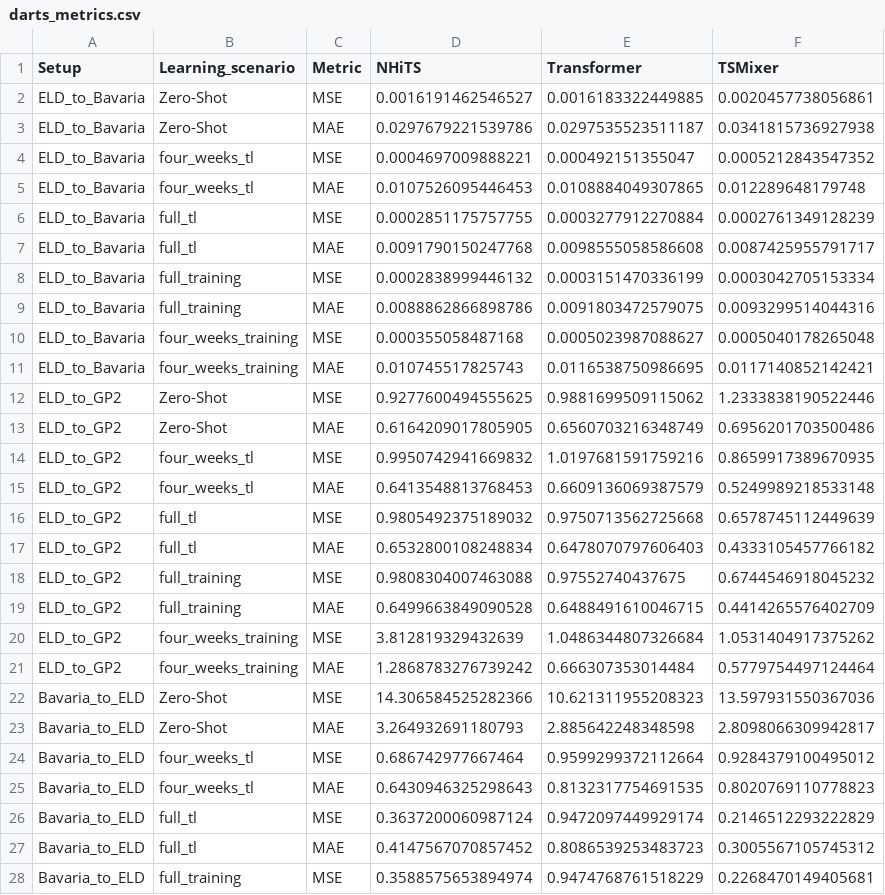
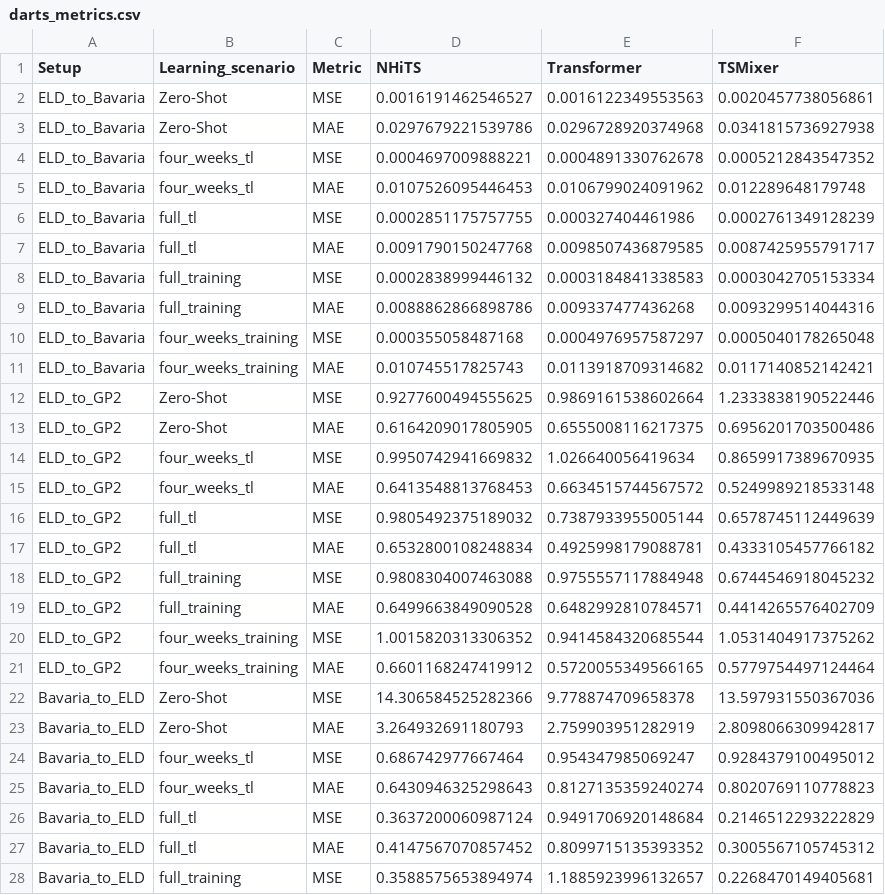
Before and after one commit to ben10ben/thesis, a CSV file: outputs/results/darts/darts_metrics.csv, drawn as a sheet; only a part is shown; the diff covers the shown part only.

```diff
--- a/outputs/results/darts/darts_metrics.csv
+++ b/outputs/results/darts/darts_metrics.csv
@@ -1,28 +1,28 @@
 Setup,Learning_scenario,Metric,NHiTS,Transformer,TSMixer
-ELD_to_Bavaria,Zero-Shot,MSE,0.0016191462546527,0.0016183322449885,0.0020457738056861
-ELD_to_Bavaria,Zero-Shot,MAE,0.0297679221539786,0.0297535523511187,0.0341815736927938
-ELD_to_Bavaria,four_weeks_tl,MSE,0.0004697009888221,0.000492151355047,0.0005212843547352
-ELD_to_Bavaria,four_weeks_tl,MAE,0.0107526095446453,0.0108884049307865,0.012289648179748
-ELD_to_Bavaria,full_tl,MSE,0.0002851175757755,0.0003277912270884,0.0002761349128239
-ELD_to_Bavaria,full_tl,MAE,0.0091790150247768,0.0098555058586608,0.0087425955791717
-ELD_to_Bavaria,full_training,MSE,0.0002838999446132,0.0003151470336199,0.0003042705153334
-ELD_to_Bavaria,full_training,MAE,0.0088862866898786,0.0091803472579075,0.0093299514044316
-ELD_to_Bavaria,four_weeks_training,MSE,0.000355058487168,0.0005023987088627,0.0005040178265048
-ELD_to_Bavaria,four_weeks_training,MAE,0.010745517825743,0.0116538750986695,0.0117140852142421
-ELD_to_GP2,Zero-Shot,MSE,0.9277600494555625,0.9881699509115062,1.2333838190522446
-ELD_to_GP2,Zero-Shot,MAE,0.6164209017805905,0.6560703216348749,0.6956201703500486
-ELD_to_GP2,four_weeks_tl,MSE,0.9950742941669832,1.0197681591759216,0.8659917389670935
-ELD_to_GP2,four_weeks_tl,MAE,0.6413548813768453,0.6609136069387579,0.5249989218533148
-ELD_to_GP2,full_tl,MSE,0.9805492375189032,0.9750713562725668,0.6578745112449639
-ELD_to_GP2,full_tl,MAE,0.6532800108248834,0.6478070797606403,0.4333105457766182
-ELD_to_GP2,full_training,MSE,0.9808304007463088,0.97552740437675,0.6744546918045232
-ELD_to_GP2,full_training,MAE,0.6499663849090528,0.6488491610046715,0.4414265576402709
-ELD_to_GP2,four_weeks_training,MSE,3.812819329432639,1.0486344807326684,1.0531404917375262
-ELD_to_GP2,four_weeks_training,MAE,1.2868783276739242,0.666307353014484,0.5779754497124464
-Bavaria_to_ELD,Zero-Shot,MSE,14.306584525282366,10.621311955208323,13.597931550367036
-Bavaria_to_ELD,Zero-Shot,MAE,3.264932691180793,2.885642248348598,2.8098066309942817
-Bavaria_to_ELD,four_weeks_tl,MSE,0.686742977667464,0.9599299372112664,0.9284379100495012
-Bavaria_to_ELD,four_weeks_tl,MAE,0.6430946325298643,0.8132317754691535,0.8020769110778823
-Bavaria_to_ELD,full_tl,MSE,0.3637200060987124,0.9472097449929174,0.2146512293222829
-Bavaria_to_ELD,full_tl,MAE,0.4147567070857452,0.8086539253483723,0.3005567105745312
-Bavaria_to_ELD,full_training,MSE,0.3588575653894974,0.9474768761518229,0.2268470149405681
+ELD_to_Bavaria,Zero-Shot,MSE,0.0016191462546527,0.0016122349553563,0.0020457738056861
+ELD_to_Bavaria,Zero-Shot,MAE,0.0297679221539786,0.0296728920374968,0.0341815736927938
+ELD_to_Bavaria,four_weeks_tl,MSE,0.0004697009888221,0.0004891330762678,0.0005212843547352
+ELD_to_Bavaria,four_weeks_tl,MAE,0.0107526095446453,0.0106799024091962,0.012289648179748
+ELD_to_Bavaria,full_tl,MSE,0.0002851175757755,0.000327404461986,0.0002761349128239
+ELD_to_Bavaria,full_tl,MAE,0.0091790150247768,0.0098507436879585,0.0087425955791717
+ELD_to_Bavaria,full_training,MSE,0.0002838999446132,0.0003184841338583,0.0003042705153334
+ELD_to_Bavaria,full_training,MAE,0.0088862866898786,0.009337477436268,0.0093299514044316
+ELD_to_Bavaria,four_weeks_training,MSE,0.000355058487168,0.0004976957587297,0.0005040178265048
+ELD_to_Bavaria,four_weeks_training,MAE,0.010745517825743,0.0113918709314682,0.0117140852142421
+ELD_to_GP2,Zero-Shot,MSE,0.9277600494555625,0.9869161538602664,1.2333838190522446
+ELD_to_GP2,Zero-Shot,MAE,0.6164209017805905,0.6555008116217375,0.6956201703500486
+ELD_to_GP2,four_weeks_tl,MSE,0.9950742941669832,1.026640056419634,0.8659917389670935
+ELD_to_GP2,four_weeks_tl,MAE,0.6413548813768453,0.6634515744567572,0.5249989218533148
+ELD_to_GP2,full_tl,MSE,0.9805492375189032,0.7387933955005144,0.6578745112449639
+ELD_to_GP2,full_tl,MAE,0.6532800108248834,0.4925998179088781,0.4333105457766182
+ELD_to_GP2,full_training,MSE,0.9808304007463088,0.9755557117884948,0.6744546918045232
+ELD_to_GP2,full_training,MAE,0.6499663849090528,0.6482992810784571,0.4414265576402709
+ELD_to_GP2,four_weeks_training,MSE,1.0015820313306352,0.9414584320685544,1.0531404917375262
+ELD_to_GP2,four_weeks_training,MAE,0.6601168247419912,0.5720055349566165,0.5779754497124464
+Bavaria_to_ELD,Zero-Shot,MSE,14.306584525282366,9.778874709658378,13.597931550367036
+Bavaria_to_ELD,Zero-Shot,MAE,3.264932691180793,2.759903951282919,2.8098066309942817
+Bavaria_to_ELD,four_weeks_tl,MSE,0.686742977667464,0.954347985069247,0.9284379100495012
+Bavaria_to_ELD,four_weeks_tl,MAE,0.6430946325298643,0.8127135359240274,0.8020769110778823
+Bavaria_to_ELD,full_tl,MSE,0.3637200060987124,0.9491706920148684,0.2146512293222829
+Bavaria_to_ELD,full_tl,MAE,0.4147567070857452,0.8099715135393352,0.3005567105745312
+Bavaria_to_ELD,full_training,MSE,0.3588575653894974,1.1885923996132657,0.2268470149405681
```
Also changed, not shown: 43 edited cells elsewhere in this file, outputs/results/final_outputs/Bavaria_mse_target_scaled_results.csv, outputs/results/final_outputs/Bavaria_target_scaled_results.csv, 15 other files.
